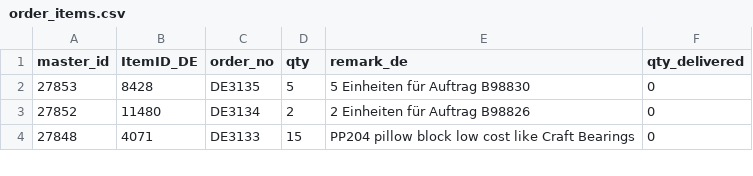
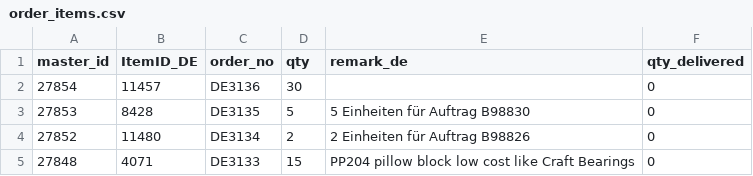
Before and after one commit to ikram-mever-codes/Gtech_Master, a CSV file: server/public/order_items.csv, drawn as a sheet; only a part is shown.

```diff
--- a/server/public/order_items.csv
+++ b/server/public/order_items.csv
@@ -1,2 +1,3 @@
 master_id,ItemID_DE,order_no,qty,remark_de,qty_delivered
+27854,11457,DE3136,30,,0
 27853,8428,DE3135,5,"5 Einheiten für Auftrag B98830",0
```
Also changed, not shown: server/public/orders.csv, 2 other files.
